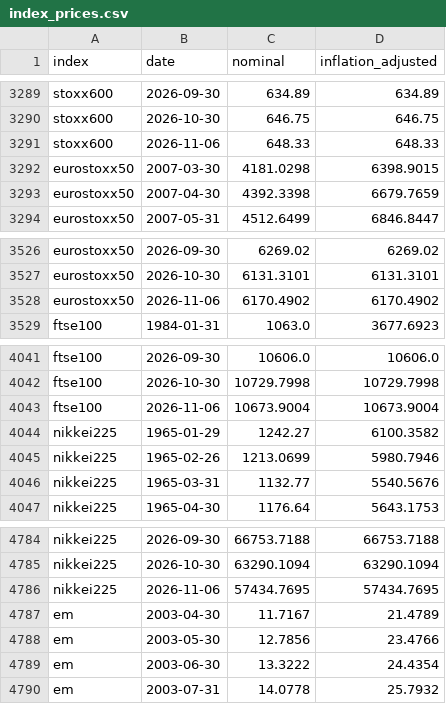
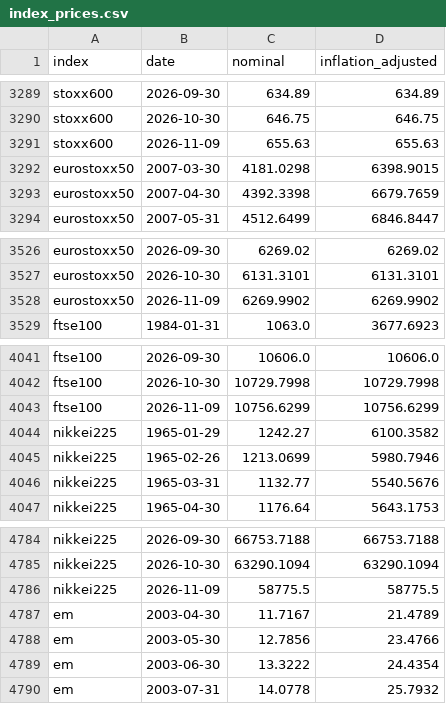
Before and after one commit to Antonis-Koutsoumpis/sp500-backtester, a CSV file: data/index_prices.csv, drawn as a sheet; only a part is shown, gaps mark what is left out; removed rows and columns are numbered as before the commit, all else as after; the diff names each change by its address in the sheet, - before the commit and + after, or states it on an @@ line.

```diff
--- a/data/index_prices.csv
+++ b/data/index_prices.csv
-row 3291: stoxx600 | 2026-11-06 | 648.33 | 648.33
+row 3291: stoxx600 | 2026-11-09 | 655.63 | 655.63
-row 3528: eurostoxx50 | 2026-11-06 | 6170.4902 | 6170.4902
+row 3528: eurostoxx50 | 2026-11-09 | 6269.9902 | 6269.9902
-row 4043: ftse100 | 2026-11-06 | 10673.9004 | 10673.9004
+row 4043: ftse100 | 2026-11-09 | 10756.6299 | 10756.6299
-row 4786: nikkei225 | 2026-11-06 | 57434.7695 | 57434.7695
+row 4786: nikkei225 | 2026-11-09 | 58775.5 | 58775.5
```
Also changed, not shown: 1 other file.
